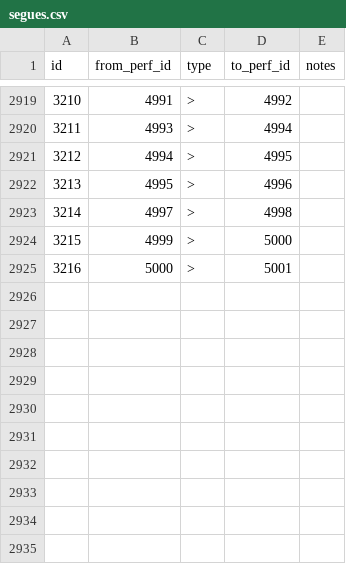
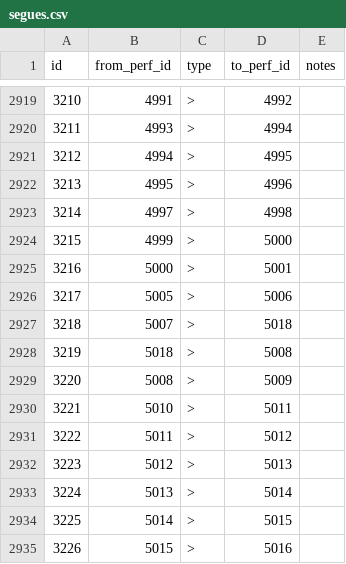
Before and after one commit to alxndr/almost-dead-net, a CSV file: src/data/csv/segues.csv, drawn as a sheet; only a part is shown, gaps mark what is left out.

Commit message:
data: segues §315

```diff
--- a/src/data/csv/segues.csv
+++ b/src/data/csv/segues.csv
@@ -2925 +2925,11 @@ id,from_perf_id,type,to_perf_id,notes
 3216,5000,>,5001,
+3217,5005,>,5006,
+3218,5007,>,5018,
+3219,5018,>,5008,
+3220,5008,>,5009,
+3221,5010,>,5011,
+3222,5011,>,5012,
+3223,5012,>,5013,
+3224,5013,>,5014,
+3225,5014,>,5015,
+3226,5015,>,5016,
```
Also changed, not shown: src/data/csv/songperformances.csv, src/data/csv/teases.csv.
